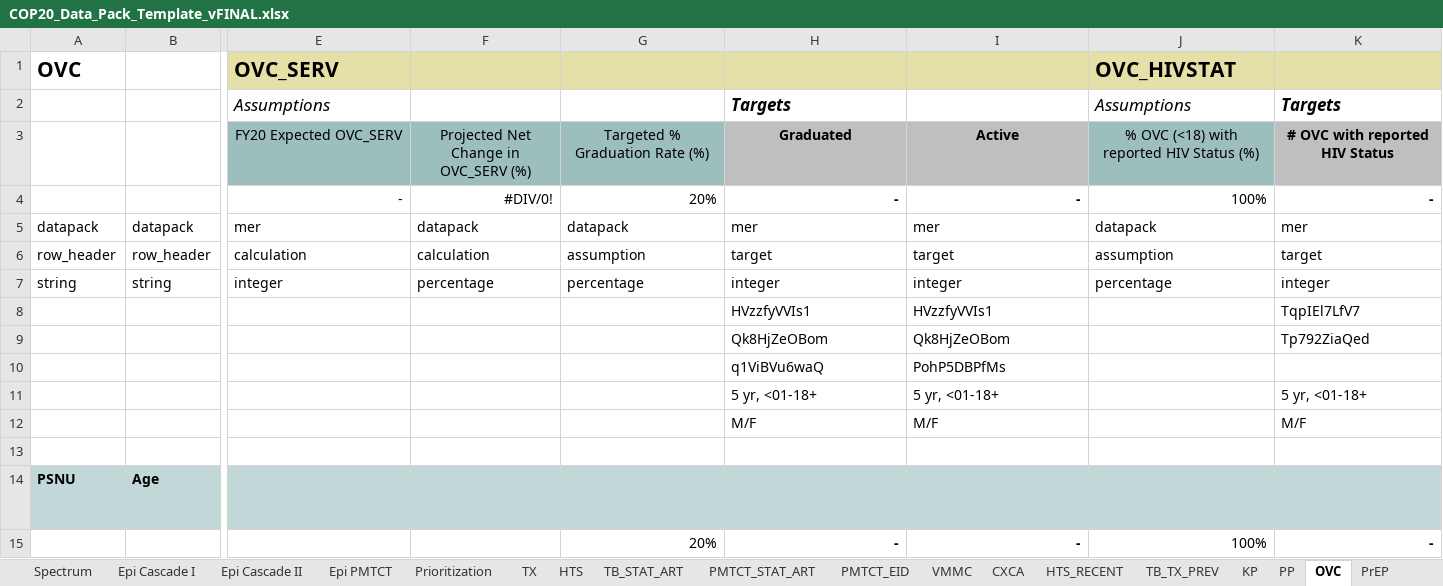
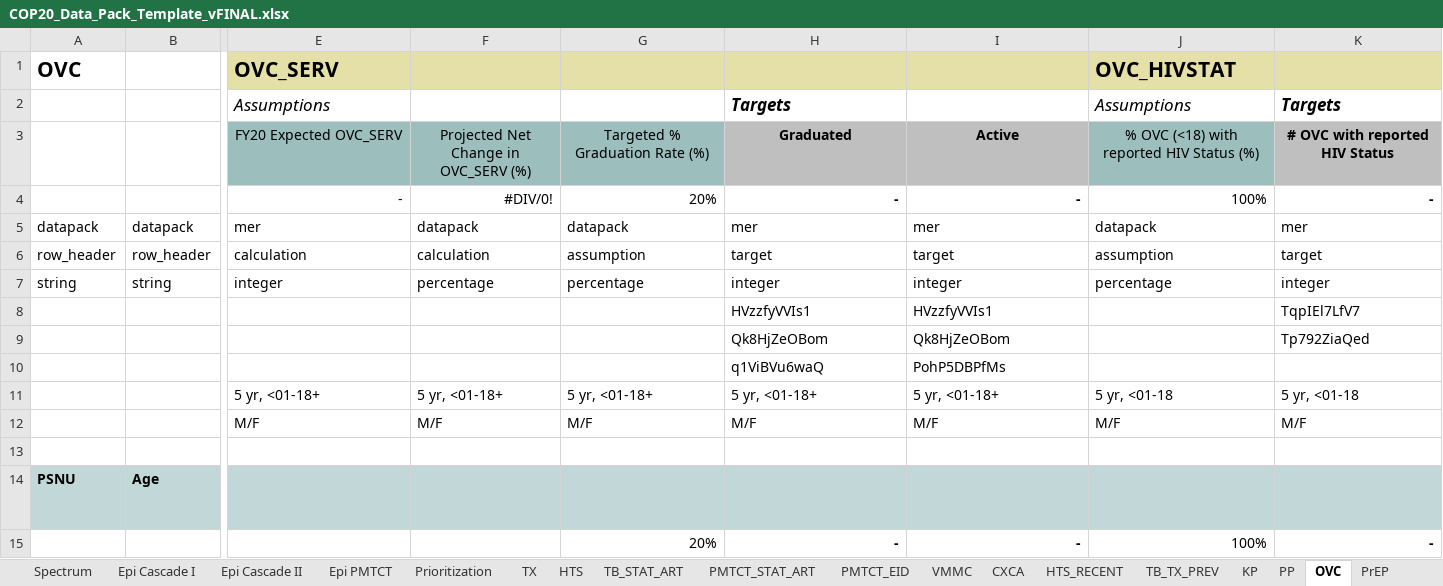
Before and after one commit to pepfar-datim/datapackr, an Excel workbook: data-raw/COP20_Data_Pack_Template_vFINAL.xlsx, sheet OVC, drawn as a sheet; only a part is shown, gaps mark what is left out; values as stored, in another font and other column widths than the file's, no borders; conditional formats not drawn; removed rows and columns are numbered as before the commit, all else as after; rows hold the shown columns only; the diff names each change by its address in the sheet, - before the commit and + after, or states it on an @@ line.

```diff
--- a/data-raw/COP20_Data_Pack_Template_vFINAL.xlsx (sheet OVC)
+++ b/data-raw/COP20_Data_Pack_Template_vFINAL.xlsx (sheet OVC)
-row 11:  |  |  |  |  | 5 yr, <01-18+ | 5 yr, <01-18+ |  | 5 yr, <01-18+
-row 12:  |  |  |  |  | M/F | M/F |  | M/F
+row 11:  |  | 5 yr, <01-18+ | 5 yr, <01-18+ | 5 yr, <01-18+ | 5 yr, <01-18+ | 5 yr, <01-18+ | 5 yr, <01-18 | 5 yr, <01-18
+row 12:  |  | M/F | M/F | M/F | M/F | M/F | M/F | M/F
```
Also changed, not shown: sheet Epi Cascade I, sheet TX, sheet HTS, sheet Summary, formulas that keep their value.
